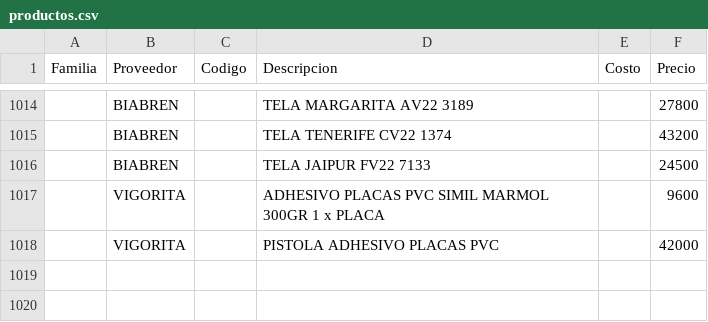
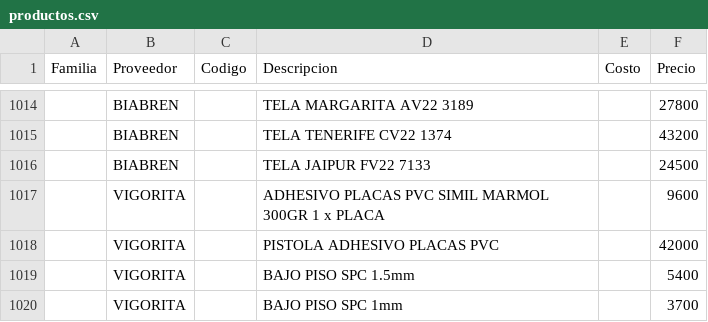
Before and after one commit to SkyfuN23/ListaPrecios, a CSV file: productos.csv, drawn as a sheet; only a part is shown, gaps mark what is left out; the diff names each change by its address in the sheet, - before the commit and + after, or states it on an @@ line.

Commit message:
Actualizacion base datos

```diff
--- a/productos.csv
+++ b/productos.csv
+row 1019:  | VIGORITA |  | BAJO PISO SPC 1.5mm |  | 5400
+row 1020:  | VIGORITA |  | BAJO PISO SPC 1mm |  | 3700
```
